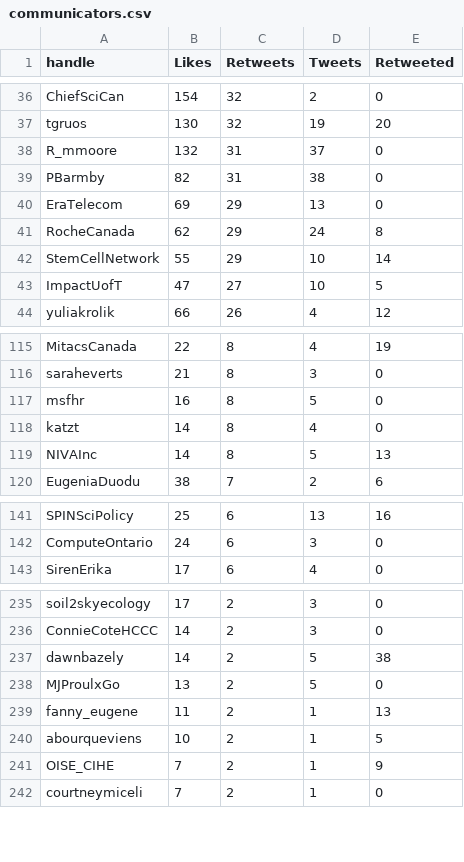
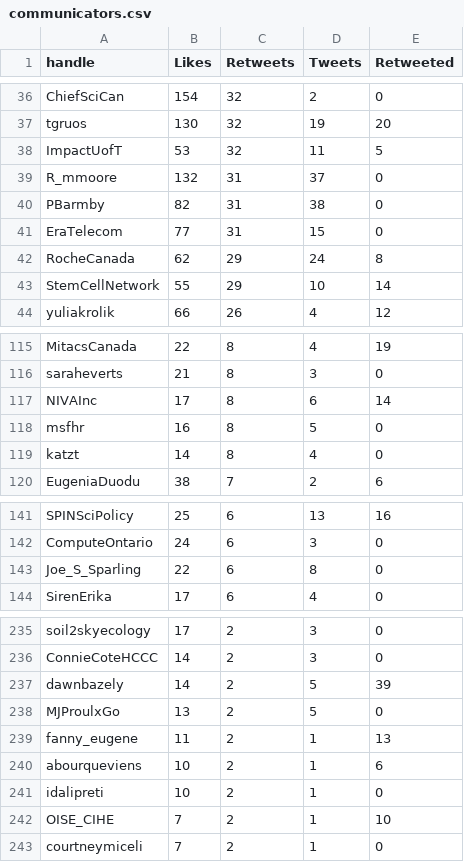
Before and after one commit to aaronjmaxwell/CSPC, a CSV file: data/communicators.csv, drawn as a sheet; only a part is shown, gaps mark what is left out; the diff covers the shown part only.

```diff
--- a/data/communicators.csv
+++ b/data/communicators.csv
@@ -37,8 +37,8 @@ ChiefSciCan,154,32,2,0
 tgruos,130,32,19,20
+ImpactUofT,53,32,11,5
 R_mmoore,132,31,37,0
 PBarmby,82,31,38,0
-EraTelecom,69,29,13,0
+EraTelecom,77,31,15,0
 RocheCanada,62,29,24,8
 StemCellNetwork,55,29,10,14
-ImpactUofT,47,27,10,5
 yuliakrolik,66,26,4,12
@@ -116,5 +116,5 @@ MitacsCanada,22,8,4,19
 saraheverts,21,8,3,0
+NIVAInc,17,8,6,14
 msfhr,16,8,5,0
 katzt,14,8,4,0
-NIVAInc,14,8,5,13
 EugeniaDuodu,38,7,2,6
@@ -142,2 +142,3 @@ SPINSciPolicy,25,6,13,16
 ComputeOntario,24,6,3,0
+Joe_S_Sparling,22,6,8,0
 SirenErika,17,6,4,0
@@ -236,7 +236,8 @@ soil2skyecology,17,2,3,0
 ConnieCoteHCCC,14,2,3,0
-dawnbazely,14,2,5,38
+dawnbazely,14,2,5,39
 MJProulxGo,13,2,5,0
 fanny_eugene,11,2,1,13
-abourqueviens,10,2,1,5
-OISE_CIHE,7,2,1,9
+abourqueviens,10,2,1,6
+idalipreti,10,2,1,0
+OISE_CIHE,7,2,1,10
 courtneymiceli,7,2,1,0
```
Also changed, not shown: 9 added rows, 4 removed rows and 20 edited cells elsewhere in this file, data/activity.csv, data/hashtag.csv, 3 other files.
